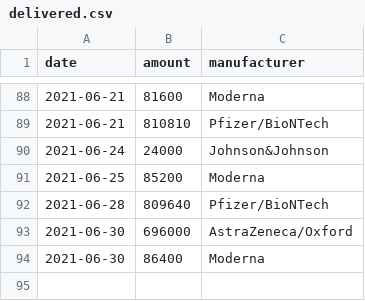
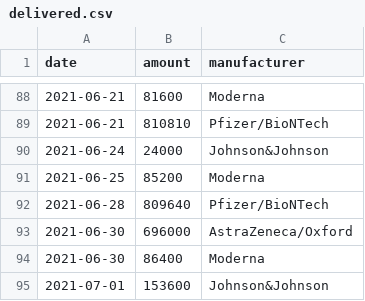
Before and after one commit to trldp/vaccine-prediction, a CSV file: Data/delivered.csv, drawn as a sheet; only a part is shown, gaps mark what is left out.

Commit message:
Update data

```diff
--- a/Data/delivered.csv
+++ b/Data/delivered.csv
@@ -94 +94,2 @@ date,amount,manufacturer
 2021-06-30,86400,Moderna
+2021-07-01,153600,Johnson&Johnson
```
Also changed, not shown: Data/predicted-deliveries-pessimistic.csv, Data/predicted-deliveries.csv, 1 other file.
